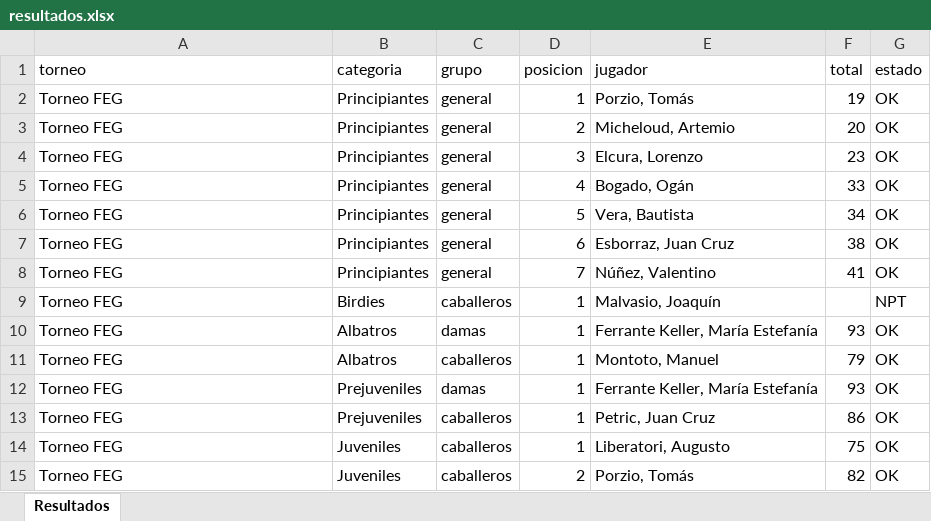
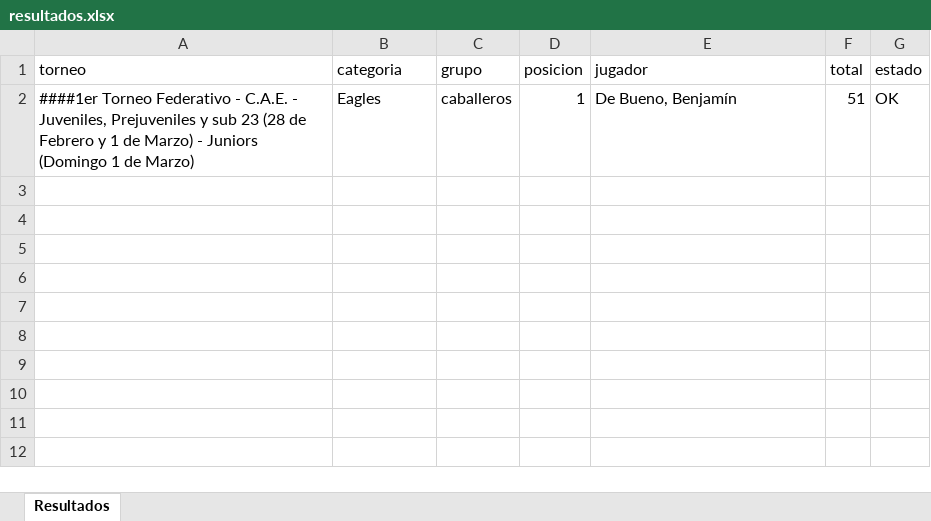
Before and after one commit to enriqueif/resultadosfeg, an Excel workbook: docs/resultados.xlsx, sheet Resultados, drawn as a sheet; values as stored, in another font and other column widths than the file's, no borders; removed rows and columns are numbered as before the commit, all else as after; the diff names each change by its address in the sheet, - before the commit and + after, or states it on an @@ line.

Commit message:
Update resultados - 2026-02-14 22:02:54

```diff
--- a/docs/resultados.xlsx (sheet Resultados)
+++ b/docs/resultados.xlsx (sheet Resultados)
-row 2: Torneo FEG | Principiantes | general | 1 | Porzio, Tomás | 19 | OK
-row 3: Torneo FEG | Principiantes | general | 2 | Micheloud, Artemio | 20 | OK
-row 4: Torneo FEG | Principiantes | general | 3 | Elcura, Lorenzo | 23 | OK
-row 5: Torneo FEG | Principiantes | general | 4 | Bogado, Ogán | 33 | OK
-row 6: Torneo FEG | Principiantes | general | 5 | Vera, Bautista | 34 | OK
-row 7: Torneo FEG | Principiantes | general | 6 | Esborraz, Juan Cruz | 38 | OK
-row 8: Torneo FEG | Principiantes | general | 7 | Núñez, Valentino | 41 | OK
-row 9: Torneo FEG | Birdies | caballeros | 1 | Malvasio, Joaquín |  | NPT
-row 10: Torneo FEG | Albatros | damas | 1 | Ferrante Keller, María Estefanía | 93 | OK
-row 11: Torneo FEG | Albatros | caballeros | 1 | Montoto, Manuel | 79 | OK
-row 12: Torneo FEG | Prejuveniles | damas | 1 | Ferrante Keller, María Estefanía | 93 | OK
-row 13: Torneo FEG | Prejuveniles | caballeros | 1 | Petric, Juan Cruz | 86 | OK
-row 14: Torneo FEG | Juveniles | caballeros | 1 | Liberatori, Augusto | 75 | OK
-row 15: Torneo FEG | Juveniles | caballeros | 2 | Porzio, Tomás | 82 | OK
+row 2: ####1er Torneo Federativo - C.A.E. - Juveniles, Prejuveniles y sub 23 (28 de Febrero y 1 de Marzo) - Juniors (Domingo 1 de Marzo) | Eagles | caballeros | 1 | De Bueno, Benjamín | 51 | OK
```
Also changed, not shown: 2 other files.
